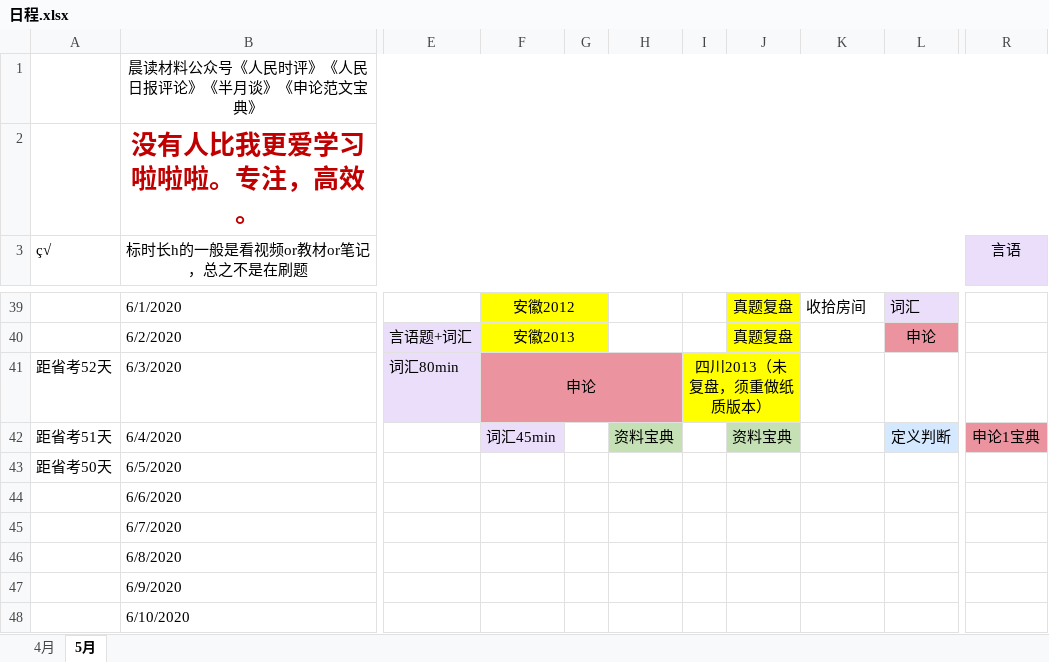
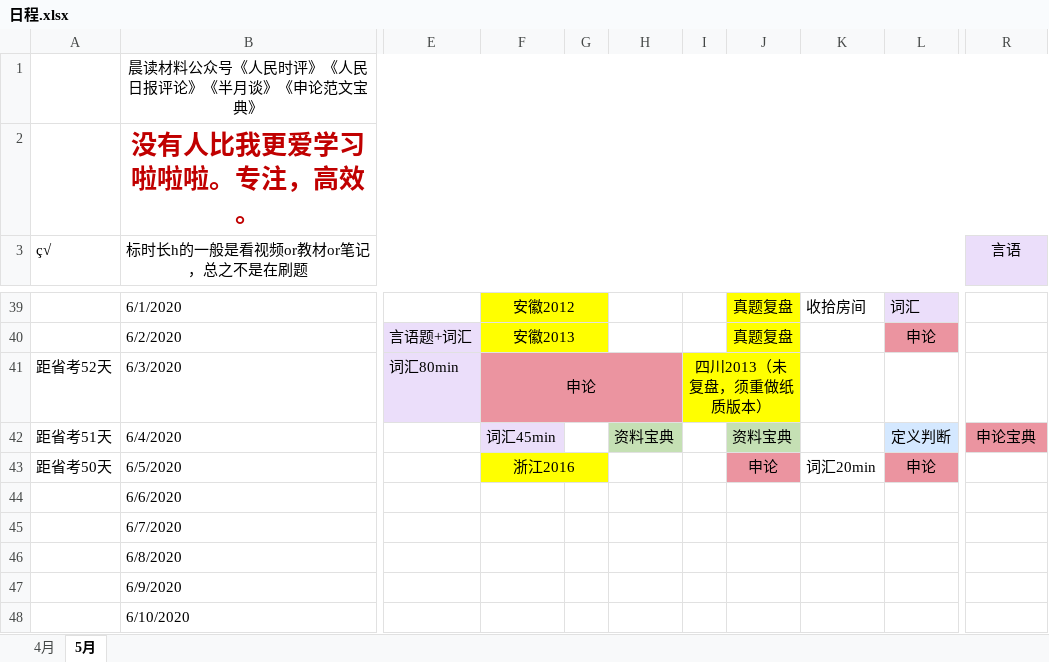
Before and after one commit to LLily7/wudoumi, an Excel workbook: 日程.xlsx, sheet 5月, drawn as a sheet; only a part is shown, gaps mark what is left out; values as stored, in another font and other column widths than the file's, no borders; the diff names each change by its address in the sheet, - before the commit and + after, or states it on an @@ line.

Commit message:
update

```diff
--- a/日程.xlsx (sheet 5月)
+++ b/日程.xlsx (sheet 5月)
-R42 (言语): 申论1宝典
+R42 (言语): 申论宝典
-F43: (empty)
+F43: 浙江2016
-F43:G43 fill: none
+F43:G43 fill: #FFFF00
+F43:G43 merged
-J43: (empty)
+J43: 申论
-J43 fill: none
+J43 fill: #EB94A0
-K43: (empty)
+K43: 词汇20min
-L43: (empty)
+L43: 申论
-L43 fill: none
+L43 fill: #EB94A0
```
